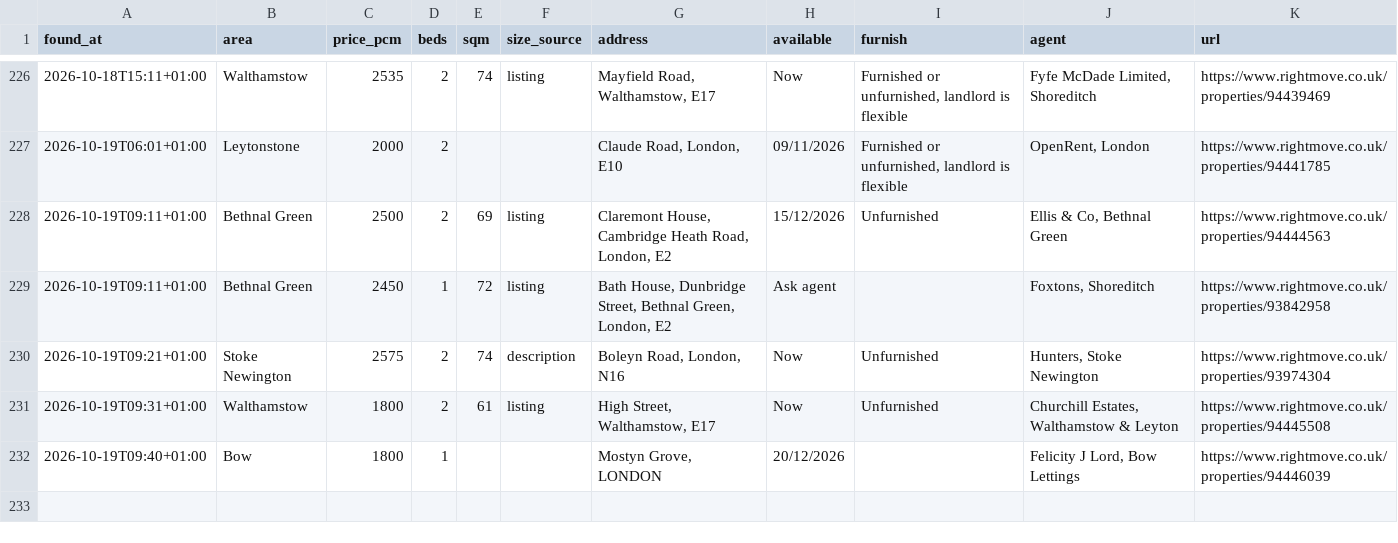
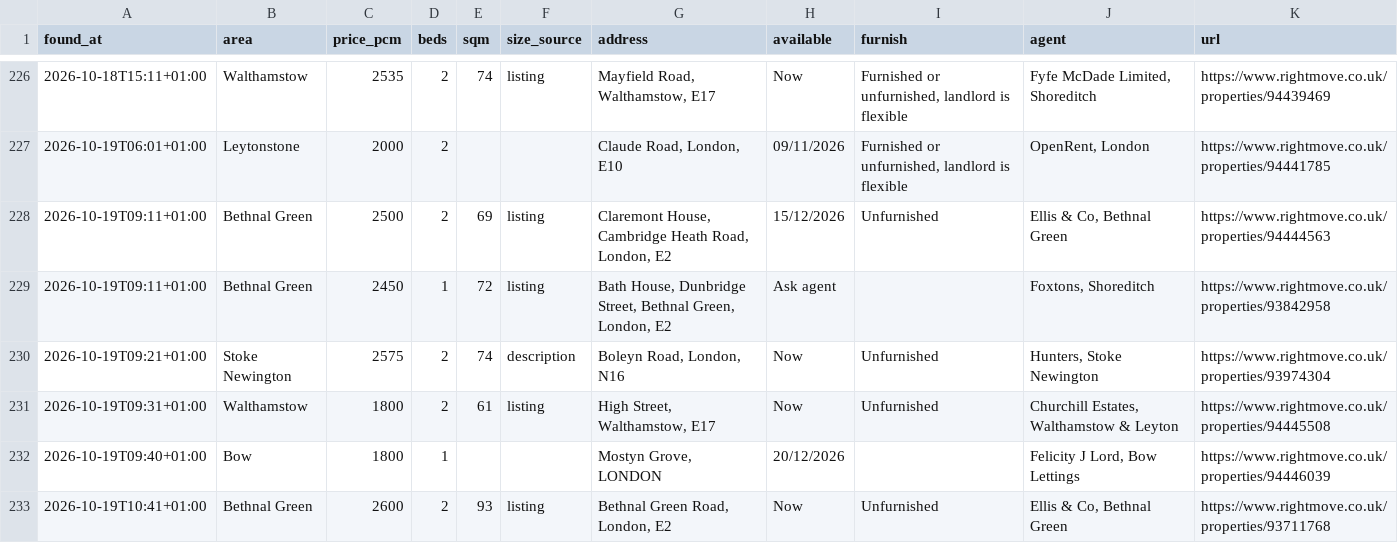
Before and after one commit to SBAIPEGSUE/flat-watch, a CSV file: matches.csv, drawn as a sheet; only a part is shown, gaps mark what is left out.

```diff
--- a/matches.csv
+++ b/matches.csv
@@ -232 +232,2 @@ found_at,area,price_pcm,beds,sqm,size_source,address,available,furnish,agent,url
 2026-10-19T09:40+01:00,Bow,1800,1,,,"Mostyn Grove, LONDON",20/12/2026,,"Felicity J Lord, Bow Lettings",https://www.rightmove.co.uk/properties/94446039
+2026-10-19T10:41+01:00,Bethnal Green,2600,2,93,listing,"Bethnal Green Road, London, E2",Now,Unfurnished,"Ellis & Co, Bethnal Green",https://www.rightmove.co.uk/properties/93711768
```
Also changed, not shown: 1 other file.
